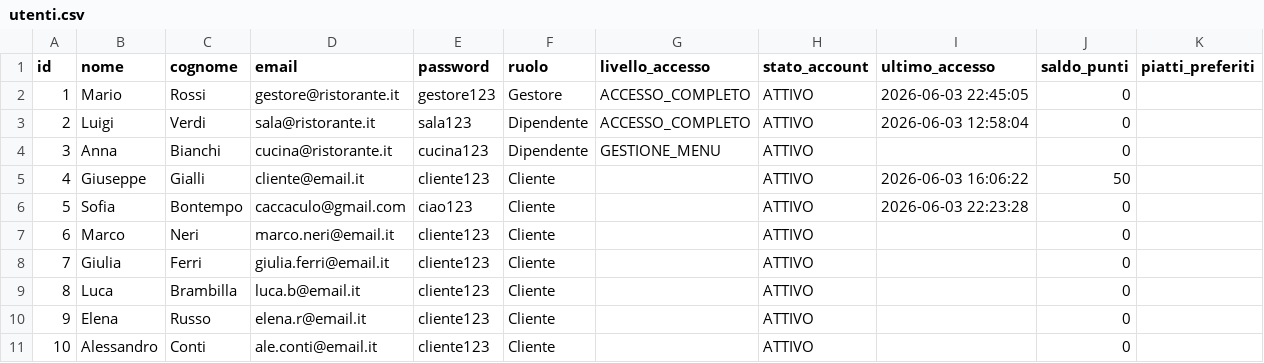
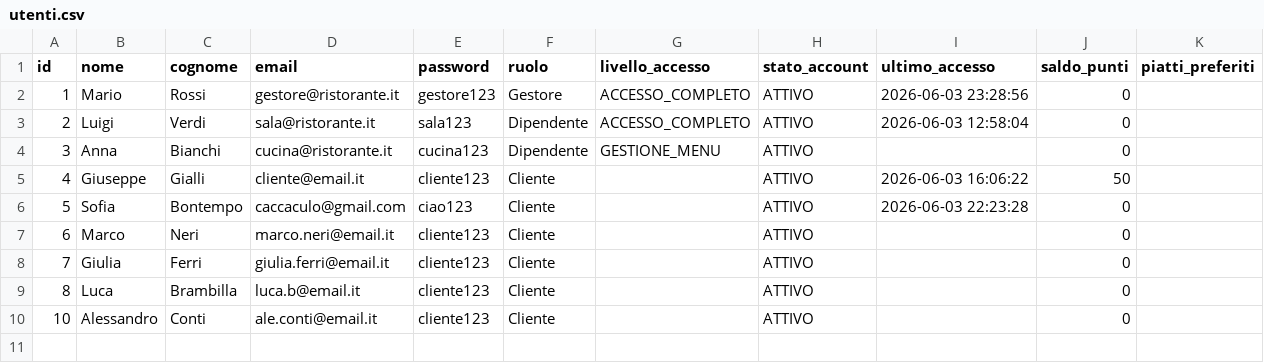
Before and after one commit to mnp05/GestioneRistorante, a CSV file: data/utenti.csv, drawn as a sheet.

Commit message:
aggiunte lato cliente

```diff
--- a/data/utenti.csv
+++ b/data/utenti.csv
@@ -1,3 +1,3 @@
 id,nome,cognome,email,password,ruolo,livello_accesso,stato_account,ultimo_accesso,saldo_punti,piatti_preferiti
-1,Mario,Rossi,gestore@ristorante.it,gestore123,Gestore,ACCESSO_COMPLETO,ATTIVO,2026-06-03 22:45:05,0,
+1,Mario,Rossi,gestore@ristorante.it,gestore123,Gestore,ACCESSO_COMPLETO,ATTIVO,2026-06-03 23:28:56,0,
 2,Luigi,Verdi,sala@ristorante.it,sala123,Dipendente,ACCESSO_COMPLETO,ATTIVO,2026-06-03 12:58:04,0,
@@ -9,3 +9,2 @@ id,nome,cognome,email,password,ruolo,livello_accesso,stato_account,ultimo_access
 8,Luca,Brambilla,luca.b@email.it,cliente123,Cliente,,ATTIVO,,0,
-9,Elena,Russo,elena.r@email.it,cliente123,Cliente,,ATTIVO,,0,
 10,Alessandro,Conti,ale.conti@email.it,cliente123,Cliente,,ATTIVO,,0,
```
Also changed, not shown: data/tavoli.csv, 9 other files.
